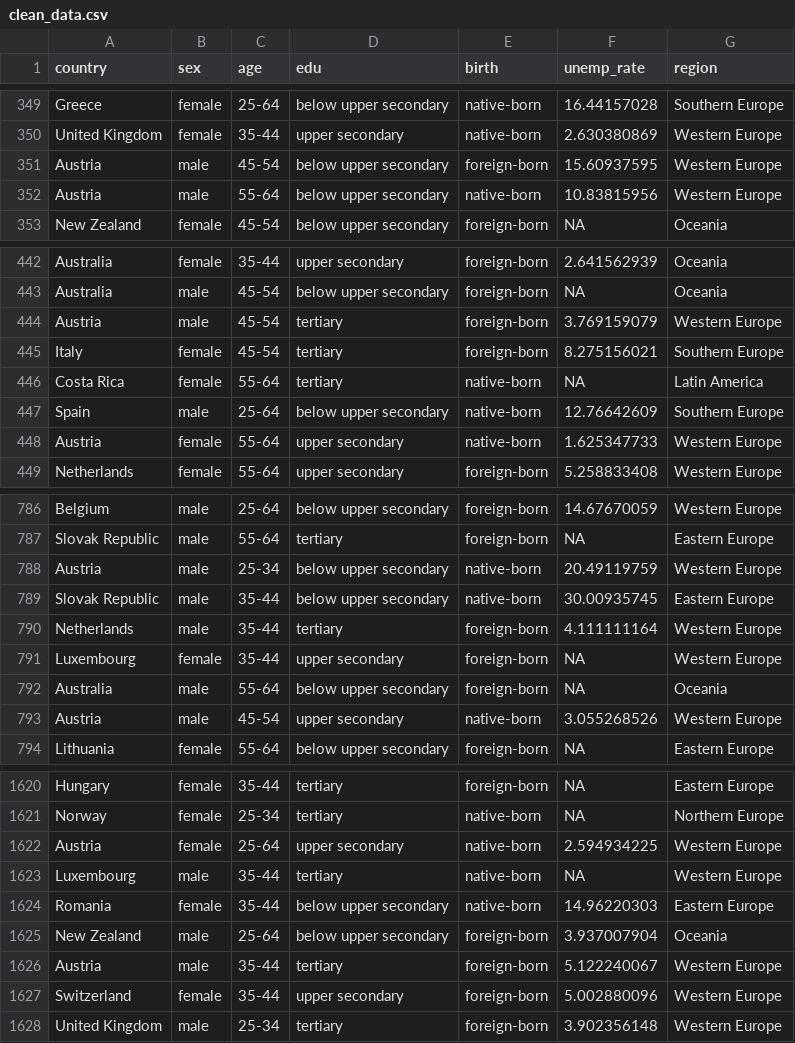
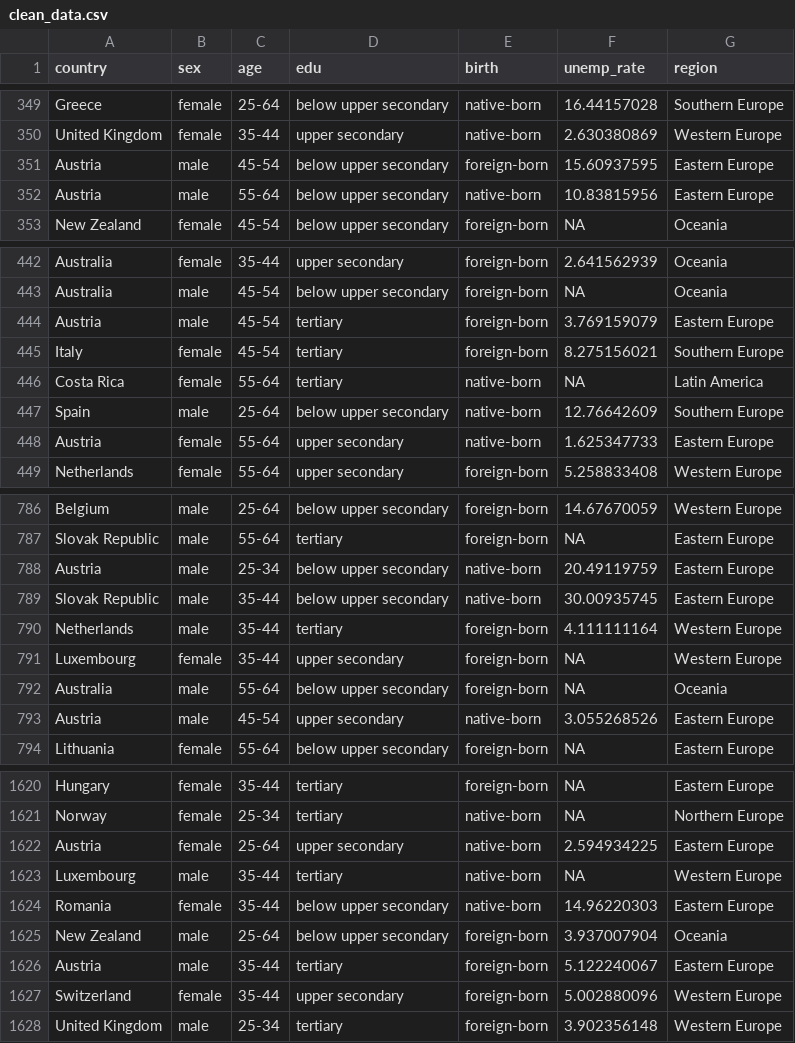
Before and after one commit to chihhsuan2/SOCI502_data_story, a CSV file: data/clean_data.csv, drawn as a sheet; only a part is shown, gaps mark what is left out; the diff covers the shown part only.

```diff
--- a/data/clean_data.csv
+++ b/data/clean_data.csv
@@ -350,4 +350,4 @@ Greece,female,25-64,below upper secondary,native-born,16.44157028,Southern Europ
 United Kingdom,female,35-44,upper secondary,native-born,2.630380869,Western Europe
-Austria,male,45-54,below upper secondary,foreign-born,15.60937595,Western Europe
-Austria,male,55-64,below upper secondary,native-born,10.83815956,Western Europe
+Austria,male,45-54,below upper secondary,foreign-born,15.60937595,Eastern Europe
+Austria,male,55-64,below upper secondary,native-born,10.83815956,Eastern Europe
 New Zealand,female,45-54,below upper secondary,foreign-born,NA,Oceania
@@ -443,3 +443,3 @@ Australia,female,35-44,upper secondary,foreign-born,2.641562939,Oceania
 Australia,male,45-54,below upper secondary,foreign-born,NA,Oceania
-Austria,male,45-54,tertiary,foreign-born,3.769159079,Western Europe
+Austria,male,45-54,tertiary,foreign-born,3.769159079,Eastern Europe
 Italy,female,45-54,tertiary,foreign-born,8.275156021,Southern Europe
@@ -447,3 +447,3 @@ Costa Rica,female,55-64,tertiary,native-born,NA,Latin America
 Spain,male,25-64,below upper secondary,native-born,12.76642609,Southern Europe
-Austria,female,55-64,upper secondary,native-born,1.625347733,Western Europe
+Austria,female,55-64,upper secondary,native-born,1.625347733,Eastern Europe
 Netherlands,female,55-64,upper secondary,foreign-born,5.258833408,Western Europe
@@ -787,3 +787,3 @@ Belgium,male,25-64,below upper secondary,foreign-born,14.67670059,Western Europe
 Slovak Republic,male,55-64,tertiary,foreign-born,NA,Eastern Europe
-Austria,male,25-34,below upper secondary,native-born,20.49119759,Western Europe
+Austria,male,25-34,below upper secondary,native-born,20.49119759,Eastern Europe
 Slovak Republic,male,35-44,below upper secondary,native-born,30.00935745,Eastern Europe
@@ -792,3 +792,3 @@ Luxembourg,female,35-44,upper secondary,foreign-born,NA,Western Europe
 Australia,male,55-64,below upper secondary,foreign-born,NA,Oceania
-Austria,male,45-54,upper secondary,native-born,3.055268526,Western Europe
+Austria,male,45-54,upper secondary,native-born,3.055268526,Eastern Europe
 Lithuania,female,55-64,below upper secondary,foreign-born,NA,Eastern Europe
@@ -1621,3 +1621,3 @@ Hungary,female,35-44,tertiary,foreign-born,NA,Eastern Europe
 Norway,female,25-34,tertiary,native-born,NA,Northern Europe
-Austria,female,25-64,upper secondary,native-born,2.594934225,Western Europe
+Austria,female,25-64,upper secondary,native-born,2.594934225,Eastern Europe
 Luxembourg,male,35-44,tertiary,native-born,NA,Western Europe
@@ -1625,3 +1625,3 @@ Romania,female,35-44,below upper secondary,native-born,14.96220303,Eastern Europ
 New Zealand,male,25-64,below upper secondary,foreign-born,3.937007904,Oceania
-Austria,male,35-44,tertiary,foreign-born,5.122240067,Western Europe
+Austria,male,35-44,tertiary,foreign-born,5.122240067,Eastern Europe
 Switzerland,female,35-44,upper secondary,foreign-born,5.002880096,Western Europe
```
Also changed, not shown: 52 edited cells elsewhere in this file, 1 other file.
